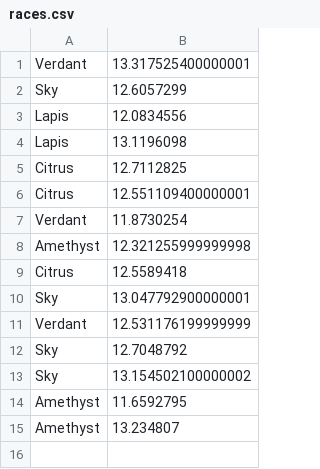
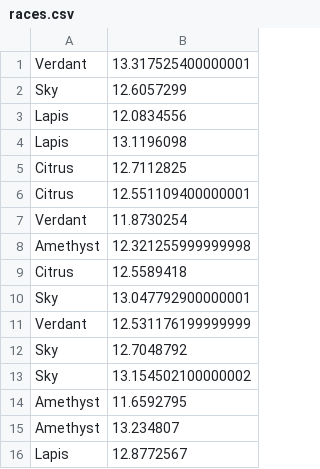
Before and after one commit to Dagonite/python-projects, a CSV file: Turtle Race/races.csv, drawn as a sheet.

Commit message:
Add race

```diff
--- a/Turtle Race/races.csv
+++ b/Turtle Race/races.csv
@@ -15 +15,2 @@ Amethyst,11.6592795
 Amethyst,13.234807
+Lapis,12.8772567
```
Also changed, not shown: 1 other file.
